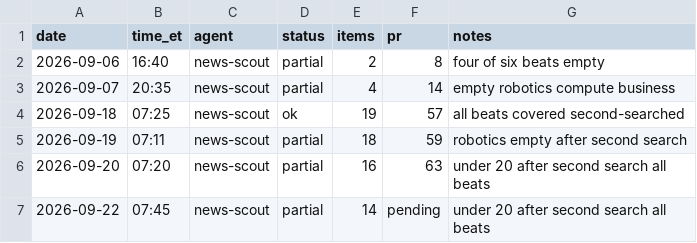
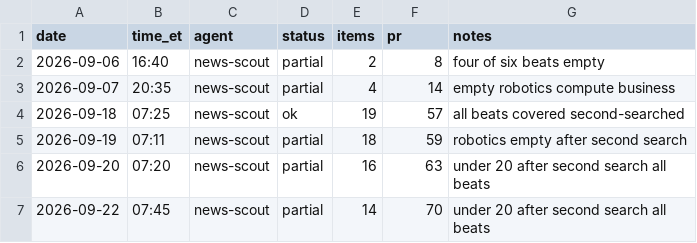
Before and after one commit to jwatson7399/ai-auditing-dashboard, a CSV file: log/runs-news-scout.csv, drawn as a sheet.

Commit message:
News Scout 2026-09-22: set log PR number to 70

```diff
--- a/log/runs-news-scout.csv
+++ b/log/runs-news-scout.csv
@@ -6,2 +6,2 @@ date,time_et,agent,status,items,pr,notes
 2026-09-20,07:20,news-scout,partial,16,63,under 20 after second search all beats
-2026-09-22,07:45,news-scout,partial,14,pending,under 20 after second search all beats
+2026-09-22,07:45,news-scout,partial,14,70,under 20 after second search all beats
```
